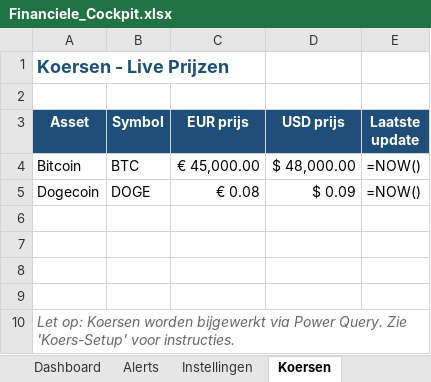
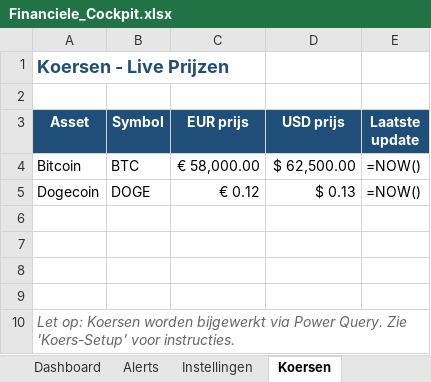
Before and after one commit to Vinnybtc/mklr.ai, an Excel workbook: financial-cockpit/dist/Financiele_Cockpit.xlsx, sheet Koersen, drawn as a sheet; values as stored, in another font and other column widths than the file's, no borders; formulas without a stored value are shown as written; table styles not drawn; the diff names each change by its address in the sheet, - before the commit and + after, or states it on an @@ line.

```diff
--- a/financial-cockpit/dist/Financiele_Cockpit.xlsx (sheet Koersen)
+++ b/financial-cockpit/dist/Financiele_Cockpit.xlsx (sheet Koersen)
-C4 (EUR prijs): € 45,000.00
+C4 (EUR prijs): € 58,000.00
-D4 (USD prijs): $ 48,000.00
+D4 (USD prijs): $ 62,500.00
-C5 (EUR prijs): € 0.08
+C5 (EUR prijs): € 0.12
-D5 (USD prijs): $ 0.09
+D5 (USD prijs): $ 0.13
```
Also changed, not shown: 1 other file.
